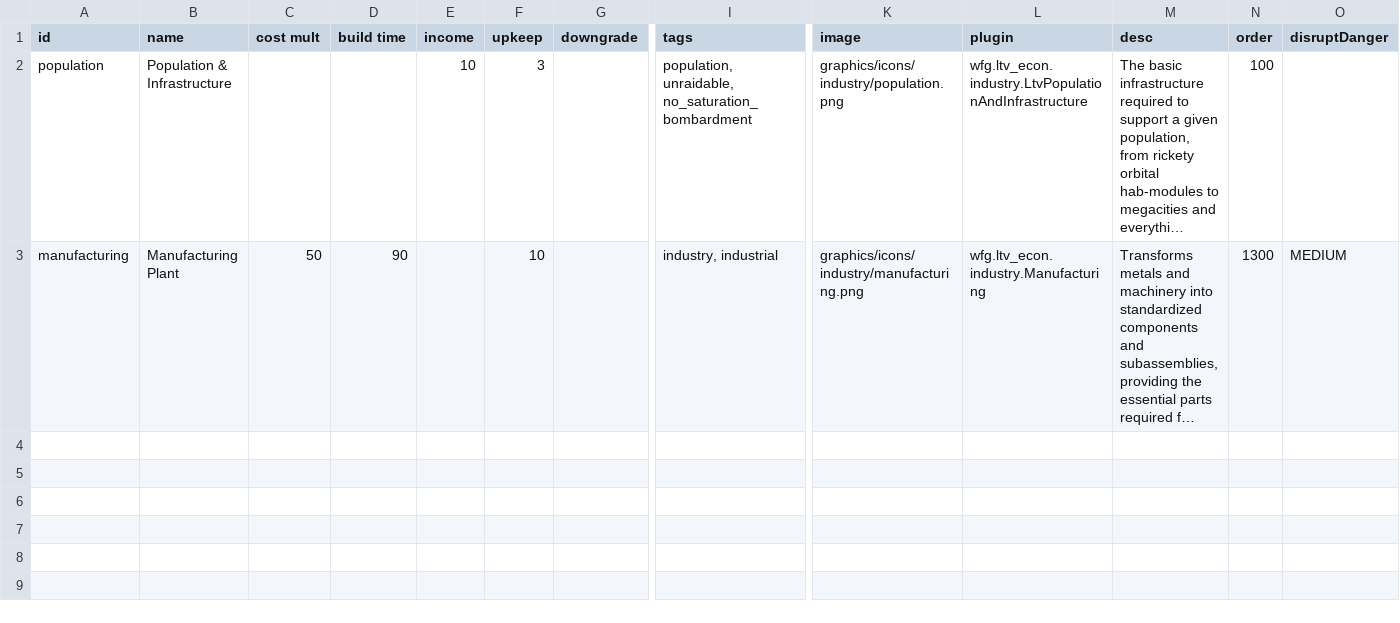
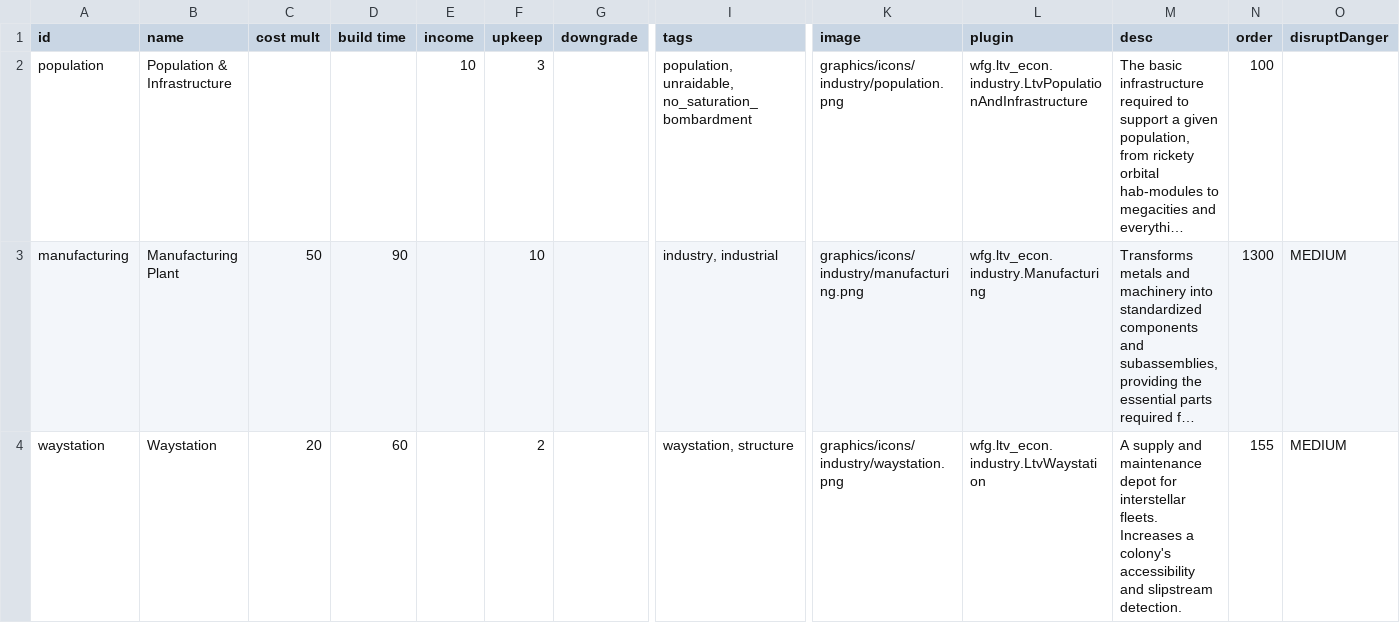
Before and after one commit to WolframSegler/LTV_Economy, a CSV file: data/campaign/industries.csv, drawn as a sheet; only a part is shown, gaps mark what is left out; long unchanged cells end in …; rows hold the shown columns only; the diff names each change by its address in the sheet, - before the commit and + after, or states it on an @@ line.

Commit message:
Fixed bug where opening panel with no WorkerRegistry entry would crash the program. Fixed a bug where workerregistry would remove workers assigned from player industries. Reworked StockpilesSubmarket to work as a preview of CommodityStats stored amounts. The player can now deposit or retireve commodities. Renamed OutputCom to OutputConfig. Introduced new OutputConfig member target for industries to stop production beyond a certain target in storage. Added a modified LtvWaystation

```diff
--- a/data/campaign/industries.csv
+++ b/data/campaign/industries.csv
+row 4: waystation | Waystation | 20 | 60 |  | 2 |  | waystation, structure | graphics/icons/industry/waystation.png | wfg.ltv_econ.industry.LtvWaystation | A supply and maintenance depot for interstellar fleets. Increases a colony's accessibility and slipstream detection. | 155 | MEDIUM
```
Also changed, not shown: data/campaign/submarkets.csv, 15 other files.
